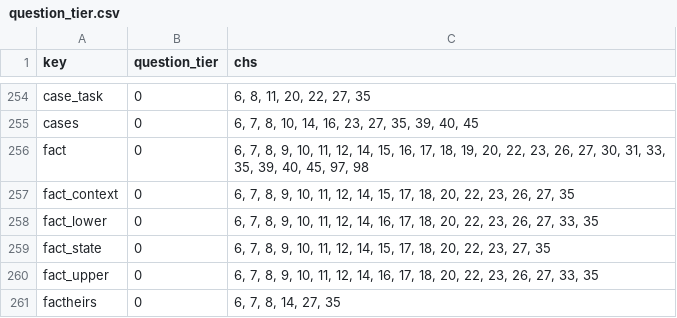
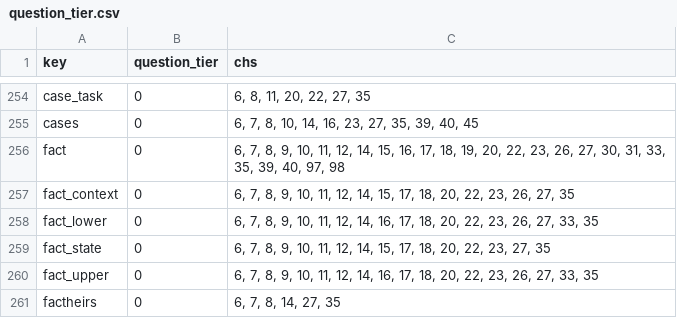
Before and after one commit to jschalk/keg, a CSV file: src/ch99_glossary/derived/question_tier.csv, drawn as a sheet; only a part is shown, gaps mark what is left out.

```diff
--- a/src/ch99_glossary/derived/question_tier.csv
+++ b/src/ch99_glossary/derived/question_tier.csv
@@ -255,3 +255,3 @@ case_task,0,"6, 8, 11, 20, 22, 27, 35"
 cases,0,"6, 7, 8, 10, 14, 16, 23, 27, 35, 39, 40, 45"
-fact,0,"6, 7, 8, 9, 10, 11, 12, 14, 15, 16, 17, 18, 19, 20, 22, 23, 26, 27, 30, 31, 33, 35, 39, 40, 45, 97, 98"
+fact,0,"6, 7, 8, 9, 10, 11, 12, 14, 15, 16, 17, 18, 19, 20, 22, 23, 26, 27, 30, 31, 33, 35, 39, 40, 97, 98"
 fact_context,0,"6, 7, 8, 9, 10, 11, 12, 14, 15, 17, 18, 20, 22, 23, 26, 27, 35"
```
Also changed, not shown: 6 other files.
